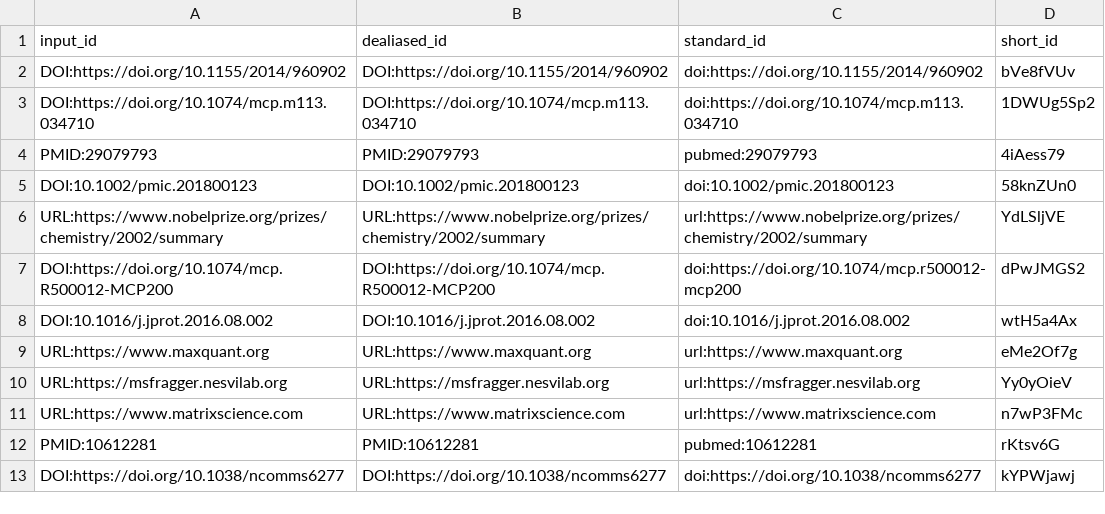
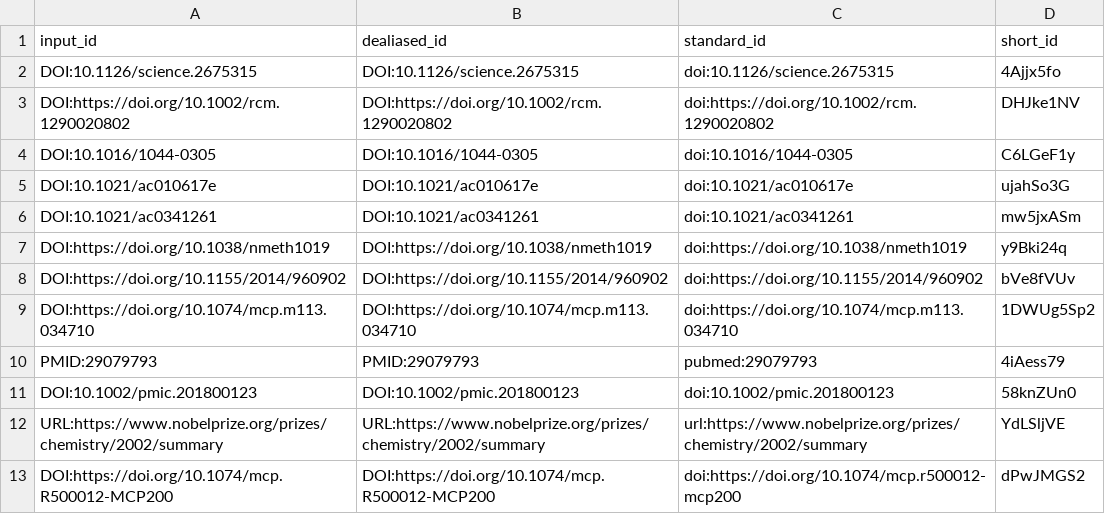
Before and after one commit to jessegmeyerlab/proteomics-tutorial, a TSV file: citations.tsv, drawn as a sheet; only a part is shown; the shorter side is filled out with more unchanged rows.

Commit message:
Update 02.introduction.md [ci skip]
This build is based on
https://github.com/jessegmeyerlab/proteomics-tutorial/commit/34e6b2b7cd6f1d7802cade2ff87af7d08ca468aa.

This commit was created by the following CI build and job:
https://github.com/jessegmeyerlab/proteomics-tutorial/commit/34e6b2b7cd6f1d7802cade2ff87af7d08ca468aa/checks
https://github.com/jessegmeyerlab/proteomics-tutorial/actions/runs/1705414174

```diff
--- a/citations.tsv
+++ b/citations.tsv
@@ -1,2 +1,8 @@
 input_id	dealiased_id	standard_id	short_id
+DOI:10.1126/science.2675315	DOI:10.1126/science.2675315	doi:10.1126/science.2675315	4Ajjx5fo
+DOI:https://doi.org/10.1002/rcm.1290020802	DOI:https://doi.org/10.1002/rcm.1290020802	doi:https://doi.org/10.1002/rcm.1290020802	DHJke1NV
+DOI:10.1016/1044-0305	DOI:10.1016/1044-0305	doi:10.1016/1044-0305	C6LGeF1y
+DOI:10.1021/ac010617e	DOI:10.1021/ac010617e	doi:10.1021/ac010617e	ujahSo3G
+DOI:10.1021/ac0341261	DOI:10.1021/ac0341261	doi:10.1021/ac0341261	mw5jxASm
+DOI:https://doi.org/10.1038/nmeth1019	DOI:https://doi.org/10.1038/nmeth1019	doi:https://doi.org/10.1038/nmeth1019	y9Bki24q
 DOI:https://doi.org/10.1155/2014/960902	DOI:https://doi.org/10.1155/2014/960902	doi:https://doi.org/10.1155/2014/960902	bVe8fVUv
```
Also changed, not shown: 7 other files.
